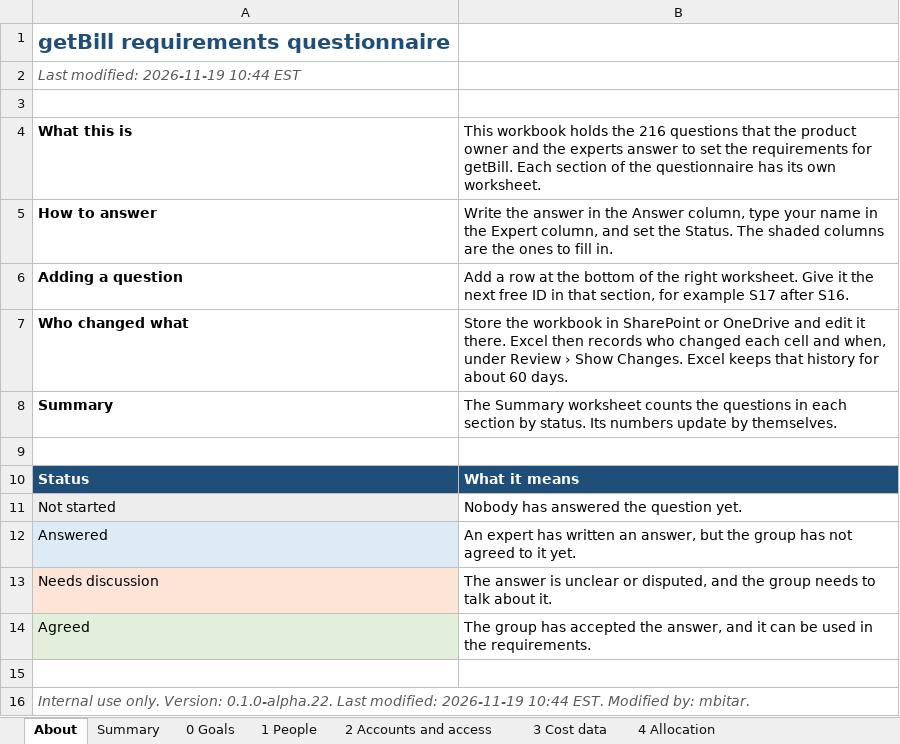
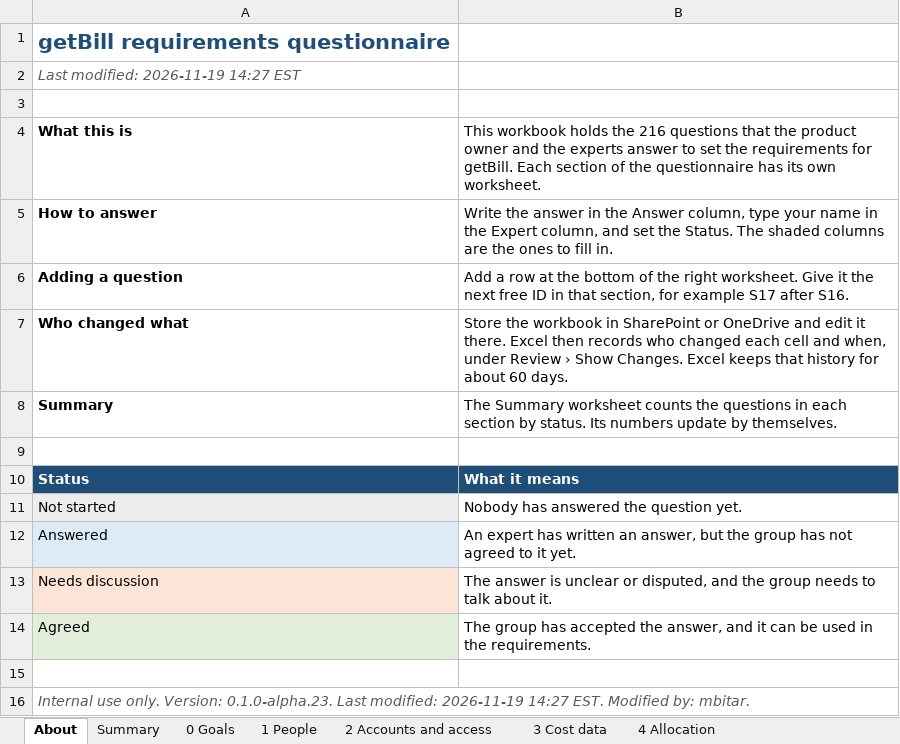
Before and after one commit to scriptbuzz/getbill, an Excel workbook: docs/getbill-pipeline-questions.xlsx, sheet About, drawn as a sheet; values as stored, in another font and other column widths than the file's, no borders; the diff names each change by its address in the sheet, - before the commit and + after, or states it on an @@ line.

Commit message:
Raise the version to 0.1.0-alpha.23
Every document in this push shows the new version. The project history records the version stamp, and the restart guide names the new version.

```diff
--- a/docs/getbill-pipeline-questions.xlsx (sheet About)
+++ b/docs/getbill-pipeline-questions.xlsx (sheet About)
-A2: Last modified: 2026-11-19 10:44 EST
+A2: Last modified: 2026-11-19 14:27 EST
-A16: …only. Version: 0.1.0-alpha.22. Last modified: 2026-11-19 10:44 EST. Modified…
+A16: …only. Version: 0.1.0-alpha.23. Last modified: 2026-11-19 14:27 EST. Modified…
```
Also changed, not shown: 14 other files.
